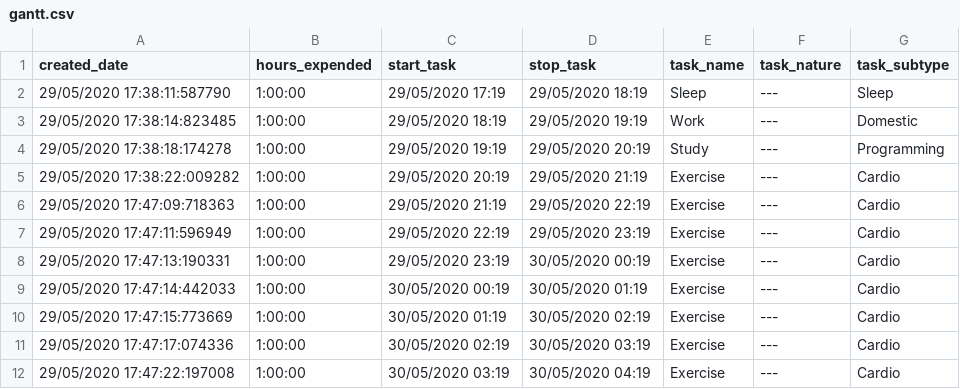
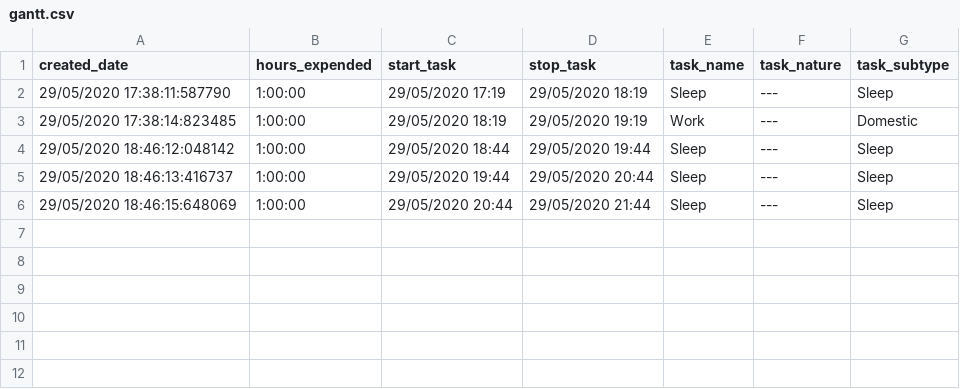
Before and after one commit to waterbuffalo13/micromanage, a CSV file: wms2B/data/gantt.csv, drawn as a sheet.

```diff
--- a/wms2B/data/gantt.csv
+++ b/wms2B/data/gantt.csv
@@ -3,10 +3,4 @@ created_date,hours_expended,start_task,stop_task,task_name,task_nature,task_subt
 29/05/2020 17:38:14:823485,1:00:00,29/05/2020 18:19,29/05/2020 19:19,Work,---,Domestic
-29/05/2020 17:38:18:174278,1:00:00,29/05/2020 19:19,29/05/2020 20:19,Study,---,Programming
-29/05/2020 17:38:22:009282,1:00:00,29/05/2020 20:19,29/05/2020 21:19,Exercise,---,Cardio
-29/05/2020 17:47:09:718363,1:00:00,29/05/2020 21:19,29/05/2020 22:19,Exercise,---,Cardio
-29/05/2020 17:47:11:596949,1:00:00,29/05/2020 22:19,29/05/2020 23:19,Exercise,---,Cardio
-29/05/2020 17:47:13:190331,1:00:00,29/05/2020 23:19,30/05/2020 00:19,Exercise,---,Cardio
-29/05/2020 17:47:14:442033,1:00:00,30/05/2020 00:19,30/05/2020 01:19,Exercise,---,Cardio
-29/05/2020 17:47:15:773669,1:00:00,30/05/2020 01:19,30/05/2020 02:19,Exercise,---,Cardio
-29/05/2020 17:47:17:074336,1:00:00,30/05/2020 02:19,30/05/2020 03:19,Exercise,---,Cardio
-29/05/2020 17:47:22:197008,1:00:00,30/05/2020 03:19,30/05/2020 04:19,Exercise,---,Cardio
+29/05/2020 18:46:12:048142,1:00:00,29/05/2020 18:44,29/05/2020 19:44,Sleep,---,Sleep
+29/05/2020 18:46:13:416737,1:00:00,29/05/2020 19:44,29/05/2020 20:44,Sleep,---,Sleep
+29/05/2020 18:46:15:648069,1:00:00,29/05/2020 20:44,29/05/2020 21:44,Sleep,---,Sleep
```
Also changed, not shown: 4 other files.
